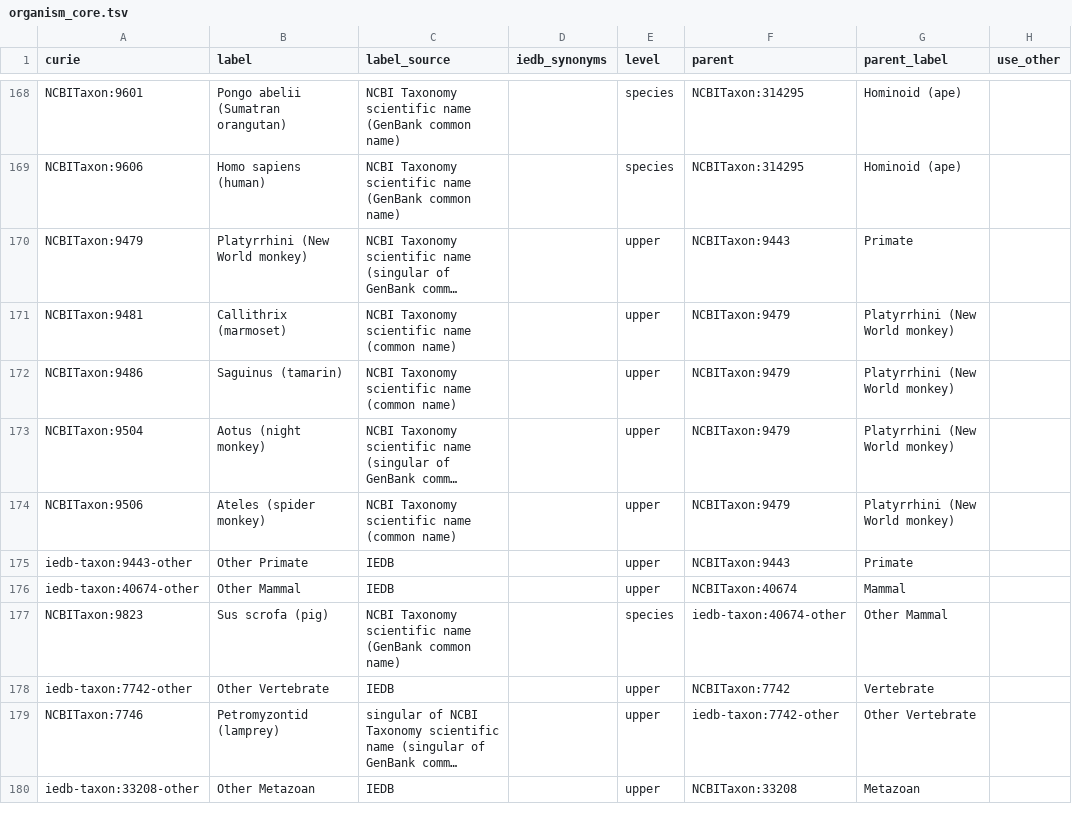
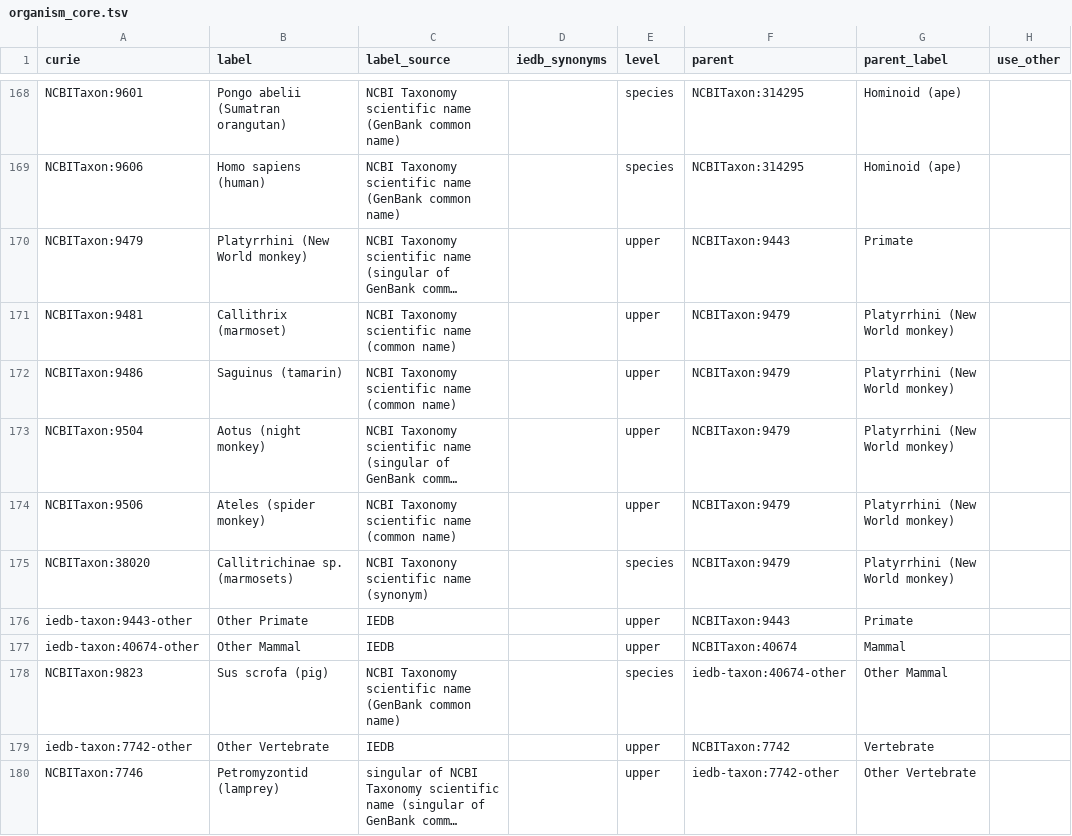
Before and after one commit to IEDB/arborist, a TSV file: src/organism_core.tsv, drawn as a sheet; only a part is shown, gaps mark what is left out; the shorter side is filled out with more unchanged rows; long unchanged cells end in …; the diff names each change by its address in the sheet, - before the commit and + after, or states it on an @@ line.

Commit message:
Add synonym for 38020 Callitrichinae sp. (marmosets)

```diff
--- a/src/organism_core.tsv
+++ b/src/organism_core.tsv
+row 175: NCBITaxon:38020 | Callitrichinae sp. (marmosets) | NCBI Taxonony scientific name (synonym) |  | species | NCBITaxon:9479 | Platyrrhini (New World monkey)
```
